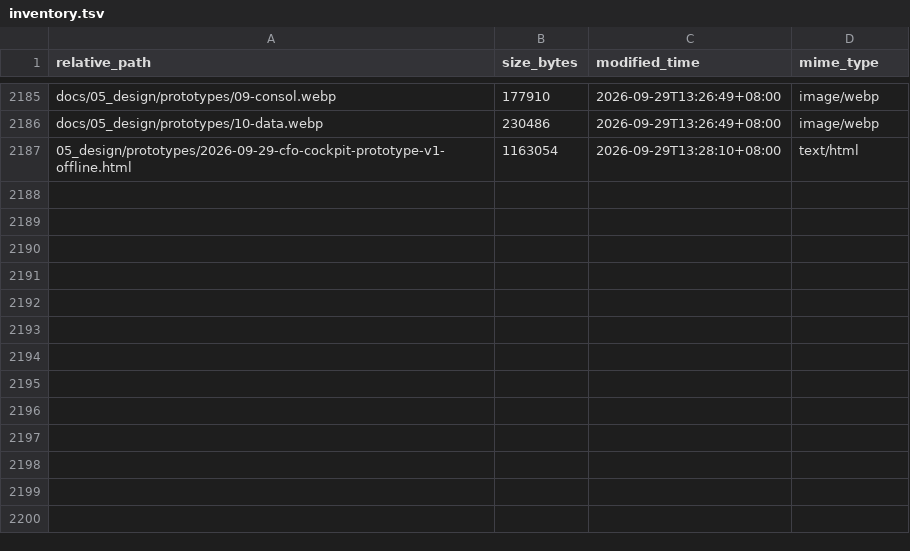
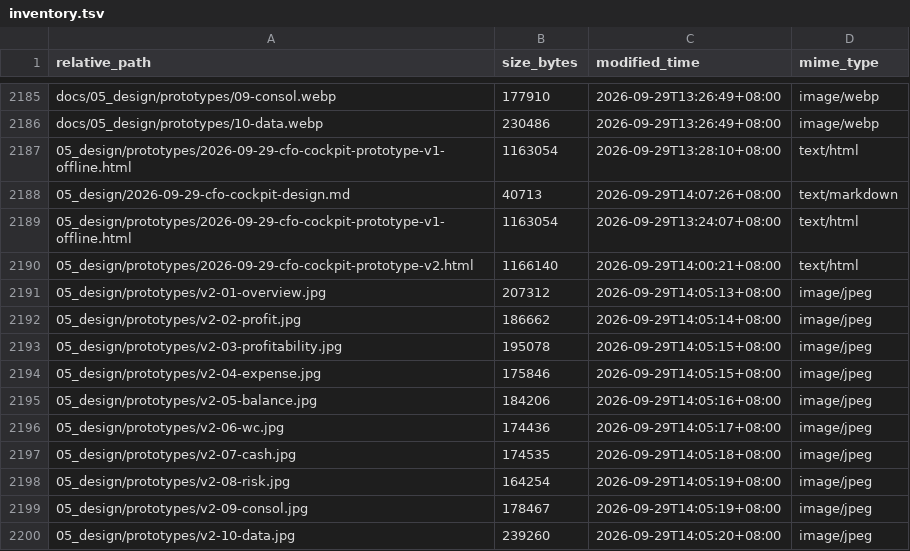
Before and after one commit to davyzhong/FLOW, a TSV file: docs/knowledge-base/99_manifest/inventory.tsv, drawn as a sheet; only a part is shown, gaps mark what is left out; the diff names each change by its address in the sheet, - before the commit and + after, or states it on an @@ line.

```diff
--- a/docs/knowledge-base/99_manifest/inventory.tsv
+++ b/docs/knowledge-base/99_manifest/inventory.tsv
+row 2188: 05_design/2026-09-29-cfo-cockpit-design.md | 40713 | 2026-09-29T14:07:26+08:00 | text/markdown
+row 2189: 05_design/prototypes/2026-09-29-cfo-cockpit-prototype-v1-offline.html | 1163054 | 2026-09-29T13:24:07+08:00 | text/html
+row 2190: 05_design/prototypes/2026-09-29-cfo-cockpit-prototype-v2.html | 1166140 | 2026-09-29T14:00:21+08:00 | text/html
+row 2191: 05_design/prototypes/v2-01-overview.jpg | 207312 | 2026-09-29T14:05:13+08:00 | image/jpeg
+row 2192: 05_design/prototypes/v2-02-profit.jpg | 186662 | 2026-09-29T14:05:14+08:00 | image/jpeg
+row 2193: 05_design/prototypes/v2-03-profitability.jpg | 195078 | 2026-09-29T14:05:15+08:00 | image/jpeg
+row 2194: 05_design/prototypes/v2-04-expense.jpg | 175846 | 2026-09-29T14:05:15+08:00 | image/jpeg
+row 2195: 05_design/prototypes/v2-05-balance.jpg | 184206 | 2026-09-29T14:05:16+08:00 | image/jpeg
+row 2196: 05_design/prototypes/v2-06-wc.jpg | 174436 | 2026-09-29T14:05:17+08:00 | image/jpeg
+row 2197: 05_design/prototypes/v2-07-cash.jpg | 174535 | 2026-09-29T14:05:18+08:00 | image/jpeg
+row 2198: 05_design/prototypes/v2-08-risk.jpg | 164254 | 2026-09-29T14:05:19+08:00 | image/jpeg
+row 2199: 05_design/prototypes/v2-09-consol.jpg | 178467 | 2026-09-29T14:05:19+08:00 | image/jpeg
+row 2200: 05_design/prototypes/v2-10-data.jpg | 239260 | 2026-09-29T14:05:20+08:00 | image/jpeg
```
Also changed, not shown: 13 other files.
